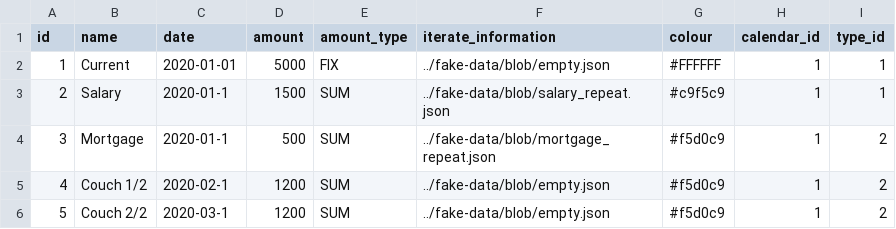
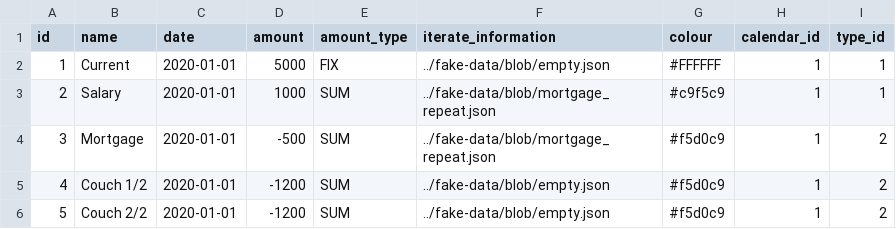
Before and after one commit to Ginxo/personal-accounting, a CSV file: src/main/resources/config/liquibase/fake-data/event_info.csv, drawn as a sheet.

```diff
--- a/src/main/resources/config/liquibase/fake-data/event_info.csv
+++ b/src/main/resources/config/liquibase/fake-data/event_info.csv
@@ -2,5 +2,5 @@ id;name;date;amount;amount_type;iterate_information;colour;calendar_id;type_id
 1;Current;2020-01-01;5000;FIX;../fake-data/blob/empty.json;#FFFFFF;1;1
-2;Salary;2020-01-1;1500;SUM;../fake-data/blob/salary_repeat.json;#c9f5c9;1;1
-3;Mortgage;2020-01-1;500;SUM;../fake-data/blob/mortgage_repeat.json;#f5d0c9;1;2
-4;Couch 1/2;2020-02-1;1200;SUM;../fake-data/blob/empty.json;#f5d0c9;1;2
-5;Couch 2/2;2020-03-1;1200;SUM;../fake-data/blob/empty.json;#f5d0c9;1;2
+2;Salary;2020-01-01;1000;SUM;../fake-data/blob/mortgage_repeat.json;#c9f5c9;1;1
+3;Mortgage;2020-01-01;-500;SUM;../fake-data/blob/mortgage_repeat.json;#f5d0c9;1;2
+4;Couch 1/2;2020-01-01;-1200;SUM;../fake-data/blob/empty.json;#f5d0c9;1;2
+5;Couch 2/2;2020-01-01;-1200;SUM;../fake-data/blob/empty.json;#f5d0c9;1;2
```
Also changed, not shown: 19 other files.
